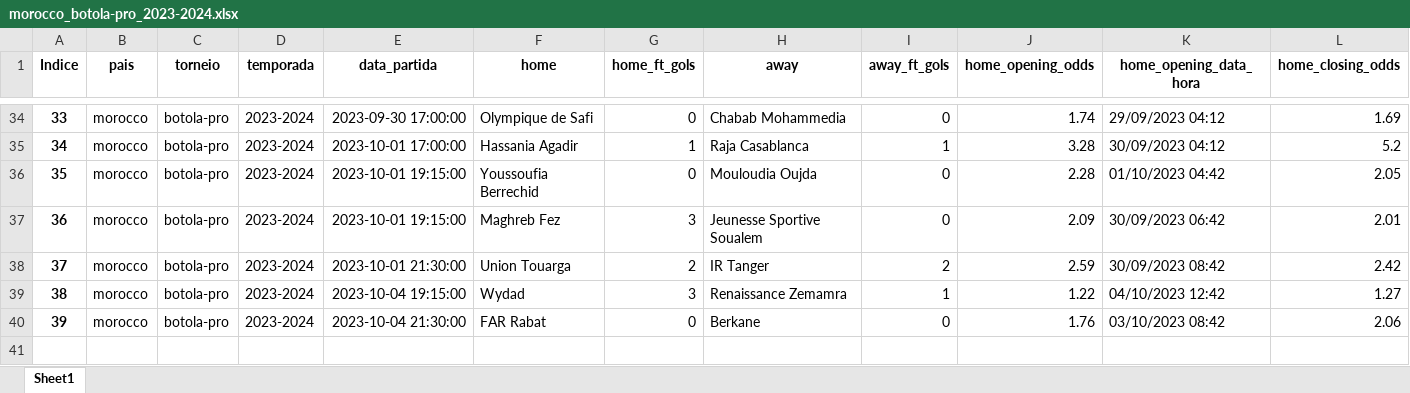
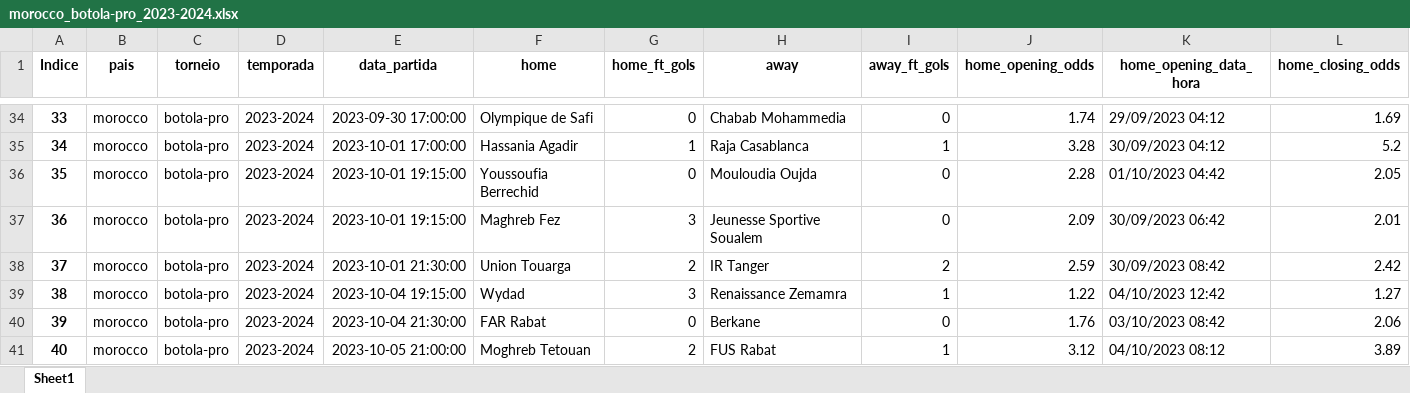
Before and after one commit to tarciziojrdf/poco, an Excel workbook: 2023/morocco_botola-pro_2023-2024.xlsx, sheet Sheet1, drawn as a sheet; only a part is shown, gaps mark what is left out; values as stored, in another font and other column widths than the file's, no borders; rows hold the shown columns only; the diff names each change by its address in the sheet, - before the commit and + after, or states it on an @@ line.

```diff
--- a/2023/morocco_botola-pro_2023-2024.xlsx (sheet Sheet1)
+++ b/2023/morocco_botola-pro_2023-2024.xlsx (sheet Sheet1)
+row 41: 40 | morocco | botola-pro | 2023-2024 | 2023-10-05 21:00:00 | Moghreb Tetouan | 2 | FUS Rabat | 1 | 3.12 | 04/10/2023 08:12 | 3.89
```
Also changed, not shown: 2023/brazil_serie-b_2023.xlsx, 2023/colombia_primera-b_2023.xlsx, 5 other files.
